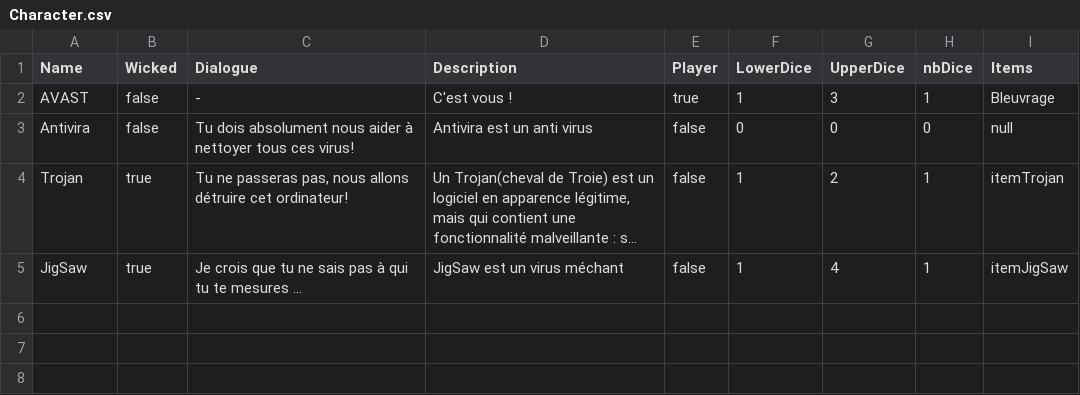
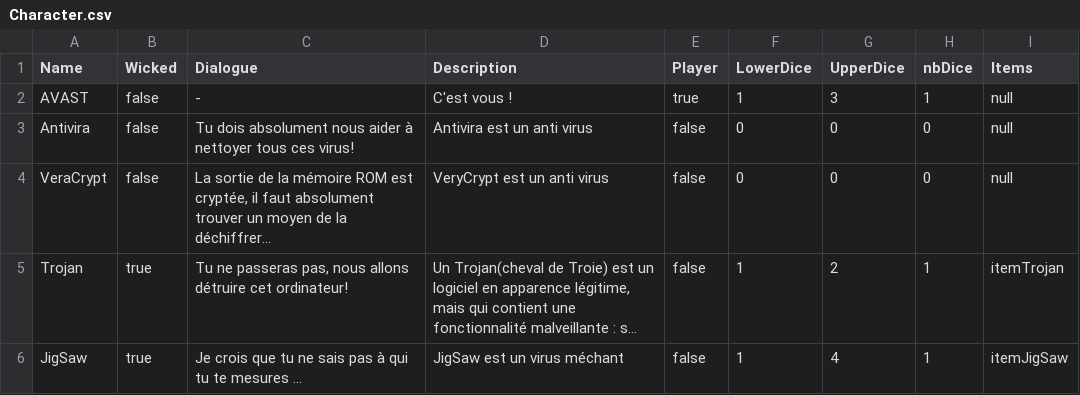
Before and after one commit to ElieBoury/TheLastDefender, a CSV file: src/Sauvegarde/Default/Character.csv, drawn as a sheet; long unchanged cells end in …; the diff names each change by its address in the sheet, - before the commit and + after, or states it on an @@ line.

```diff
--- a/src/Sauvegarde/Default/Character.csv
+++ b/src/Sauvegarde/Default/Character.csv
-I2 (Items): Bleuvrage
+I2 (Items): null
+row 4: VeraCrypt | false | La sortie de la mémoire ROM est cryptée, il faut absolument trouver un moyen de la déchiffrer... | VeryCrypt est un anti virus | false | 0 | 0 | 0 | null
```
Also changed, not shown: src/Sauvegarde/Character.csv, src/Sauvegarde/Default/Room.csv, 4 other files.
